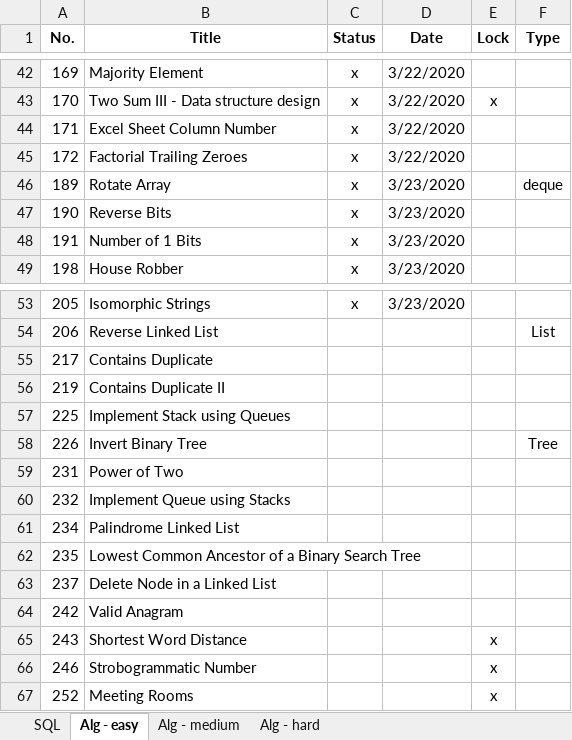
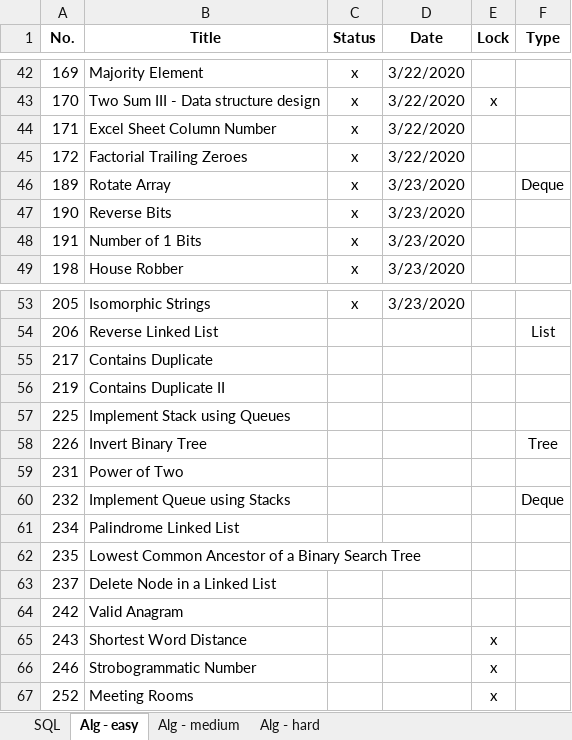
Before and after one commit to vwang0/Leetcode_Solutions, an Excel workbook: leetcode_progress.xlsx, sheet Alg - easy, drawn as a sheet; only a part is shown, gaps mark what is left out; values as stored, in another font and other column widths than the file's, no borders; the diff names each change by its address in the sheet, - before the commit and + after, or states it on an @@ line.

```diff
--- a/leetcode_progress.xlsx (sheet Alg - easy)
+++ b/leetcode_progress.xlsx (sheet Alg - easy)
-F46 (Type): deque
+F46 (Type): Deque
-F60 (Type): (empty)
+F60 (Type): Deque
```
Also changed, not shown: 1 other file.
